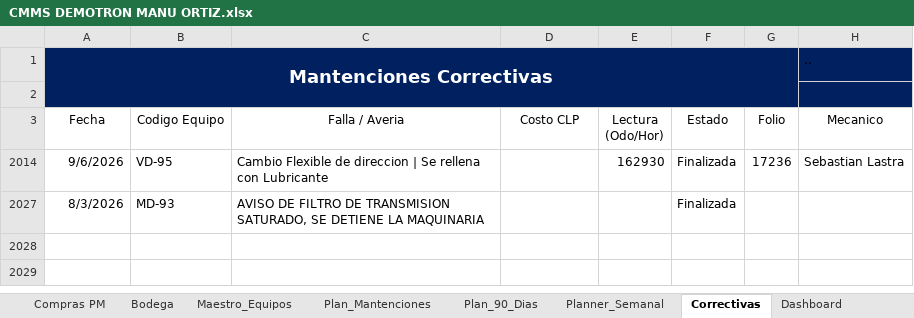
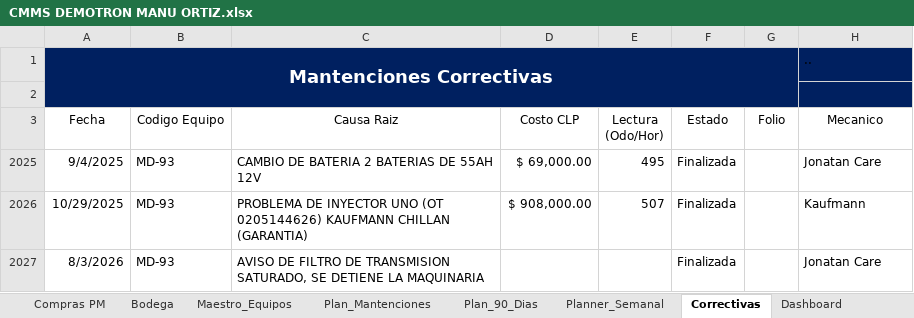
Before and after one commit to manuelortizortiz/cmms-demotron, an Excel workbook: CMMS DEMOTRON MANU ORTIZ.xlsx, sheet Correctivas, drawn as a sheet; values as stored, in another font and other column widths than the file's, no borders; table styles not drawn; removed rows and columns are numbered as before the commit, all else as after; the diff names each change by its address in the sheet, - before the commit and + after, or states it on an @@ line.

Commit message:
Add files via upload

```diff
--- a/CMMS DEMOTRON MANU ORTIZ.xlsx (sheet Correctivas)
+++ b/CMMS DEMOTRON MANU ORTIZ.xlsx (sheet Correctivas)
-C3: Falla / Averia
+C3: Causa Raiz
@@ row 2014 hidden: 9/6/2026 | VD-95 | Cambio Flexible de direccion | Se rellena con Lubricante |  | 162930 | Finalizada | 17236 | Sebastian Lastra @@
+row 2025: 9/4/2025 | MD-93 | CAMBIO DE BATERIA 2 BATERIAS DE 55AH 12V | $ 69,000.00 | 495 | Finalizada |  | Jonatan Care
+row 2026: 10/29/2025 | MD-93 | PROBLEMA DE INYECTOR UNO (OT 0205144626) KAUFMANN CHILLAN (GARANTIA) | $ 908,000.00 | 507 | Finalizada |  | Kaufmann
-H2027 (Mecanico): (empty)
+H2027 (Mecanico): Jonatan Care
```
Also changed, not shown: sheet Mantenciones, sheet Dashboard, formulas that keep their value.
